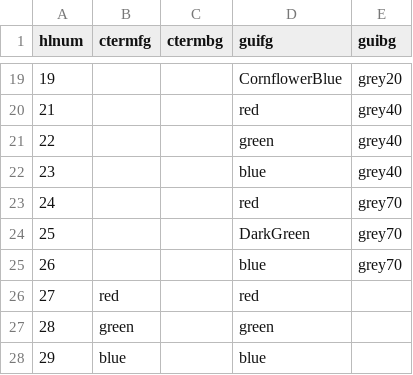
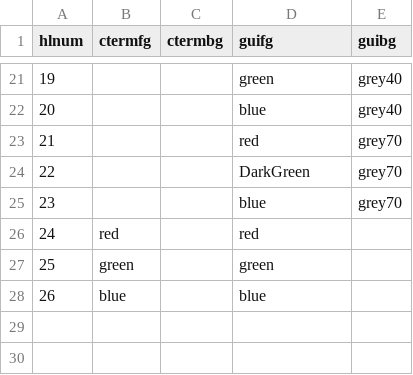
Before and after one commit to juehyun/multi_hl, a CSV file: plugin/highlights.csv, drawn as a sheet; only a part is shown, gaps mark what is left out; the diff covers the shown part only.

```diff
--- a/plugin/highlights.csv
+++ b/plugin/highlights.csv
@@ -19,10 +21,8 @@ hlnum,ctermfg,ctermbg,guifg,guibg
-19,,,CornflowerBlue,grey20
-21,,,red,grey40
-22,,,green,grey40
-23,,,blue,grey40
-24,,,red,grey70
-25,,,DarkGreen,grey70
-26,,,blue,grey70
-27,red,,red,
-28,green,,green,
-29,blue,,blue,
+19,,,green,grey40
+20,,,blue,grey40
+21,,,red,grey70
+22,,,DarkGreen,grey70
+23,,,blue,grey70
+24,red,,red,
+25,green,,green,
+26,blue,,blue,
```
Also changed, not shown: 2 added rows and 30 edited cells elsewhere in this file, 3 other files.
